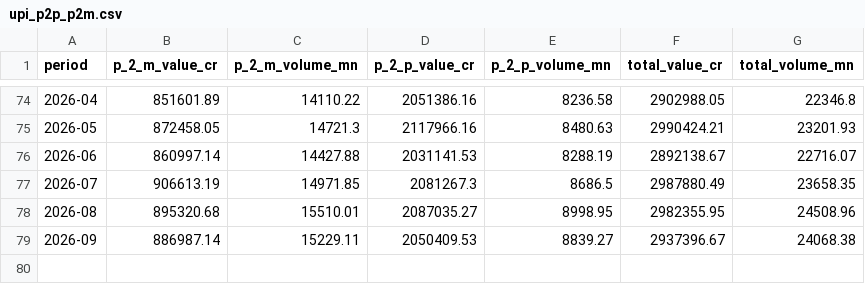
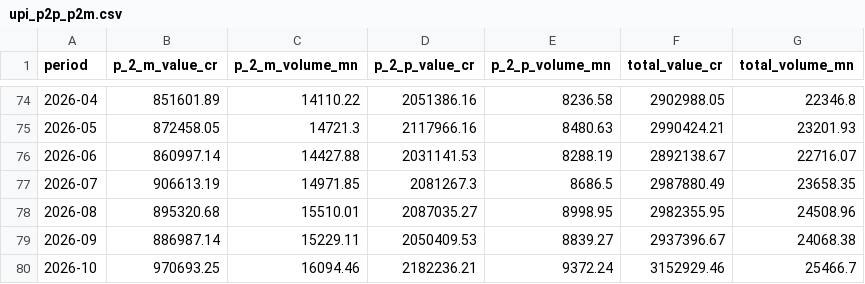
Before and after one commit to illusionist-creator/rbi-payments-data, a CSV file: data/processed/upi_p2p_p2m.csv, drawn as a sheet; only a part is shown, gaps mark what is left out; the diff names each change by its address in the sheet, - before the commit and + after, or states it on an @@ line.

```diff
--- a/data/processed/upi_p2p_p2m.csv
+++ b/data/processed/upi_p2p_p2m.csv
+row 80: 2026-10 | 970693.25 | 16094.46 | 2182236.21 | 9372.24 | 3152929.46 | 25466.7
```
Also changed, not shown: data/index.csv, 3 other files.
